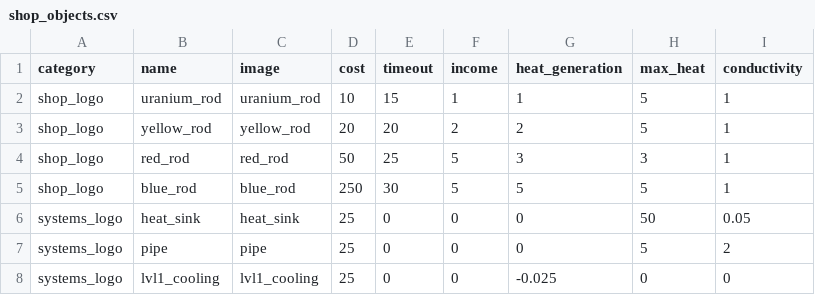
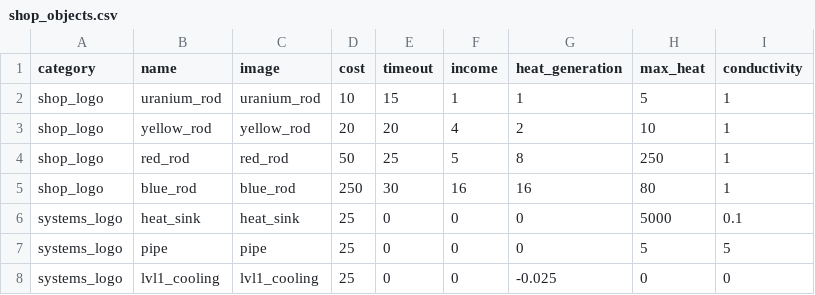
Before and after one commit to wowckm11/idle_game, a CSV file: shop_objects.csv, drawn as a sheet.

```diff
--- a/shop_objects.csv
+++ b/shop_objects.csv
@@ -2,7 +2,7 @@ category,name,image,cost,timeout,income,heat_generation,max_heat,conductivity
 shop_logo,uranium_rod,uranium_rod,10,15,1,1,5,1
-shop_logo,yellow_rod,yellow_rod,20,20,2,2,5,1
-shop_logo,red_rod,red_rod,50,25,5,3,3,1
-shop_logo,blue_rod,blue_rod,250,30,5,5,5,1
-systems_logo,heat_sink,heat_sink,25,0,0,0,50,0.05
-systems_logo,pipe,pipe,25,0,0,0,5,2
+shop_logo,yellow_rod,yellow_rod,20,20,4,2,10,1
+shop_logo,red_rod,red_rod,50,25,5,8,250,1
+shop_logo,blue_rod,blue_rod,250,30,16,16,80,1
+systems_logo,heat_sink,heat_sink,25,0,0,0,5000,0.1
+systems_logo,pipe,pipe,25,0,0,0,5,5
 systems_logo,lvl1_cooling,lvl1_cooling,25,0,0,-0.025,0,0
```
Also changed, not shown: 1 other file.
